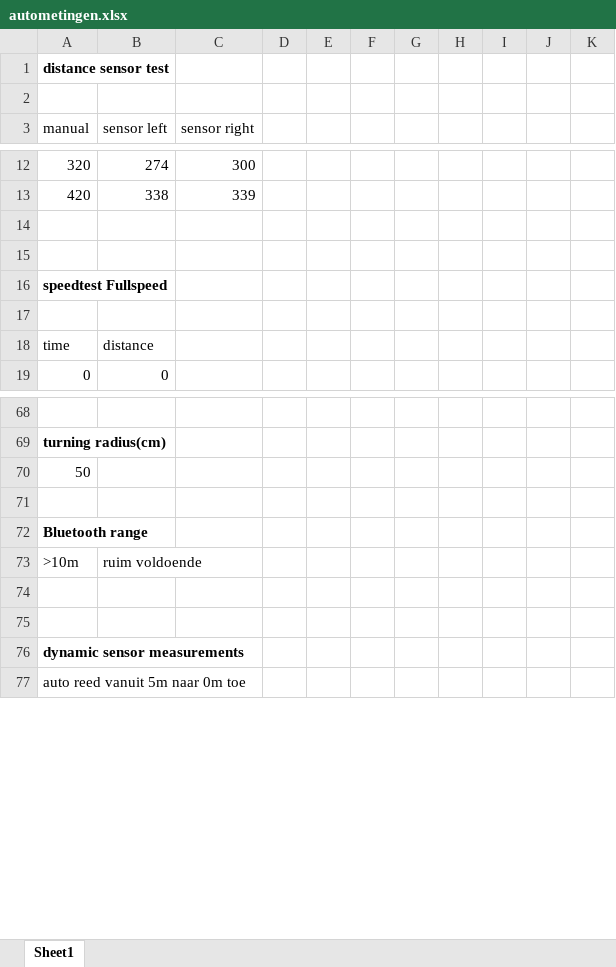
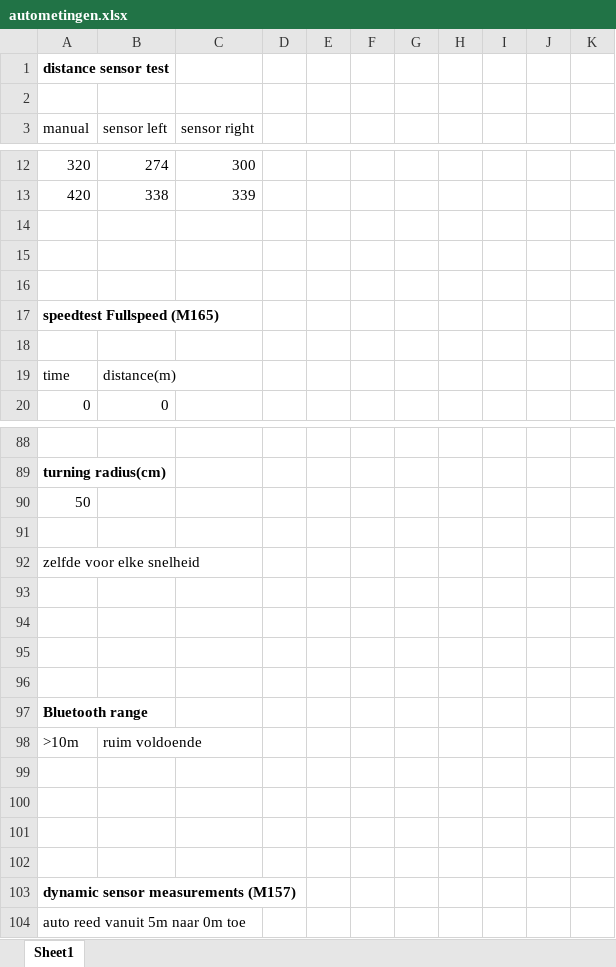
Before and after one commit to Nielsdewinterr/EPO4B12, an Excel workbook: autometingen.xlsx, sheet Sheet1, drawn as a sheet; only a part is shown, gaps mark what is left out; values as stored, in another font and other column widths than the file's, no borders; charts and pictures not drawn; removed rows and columns are numbered as before the commit, all else as after; the diff covers the shown part only; the diff names each change by its address in the sheet, - before the commit and + after, or states it on an @@ line.

```diff
--- a/autometingen.xlsx (sheet Sheet1)
+++ b/autometingen.xlsx (sheet Sheet1)
+column D, empty
-column F, empty
-row 16: speedtest Fullspeed
+row 17: speedtest Fullspeed (M165)
+row 18: (empty)
-B19 (sensor left): distance
+B19 (sensor left): distance(m)
+row 92: zelfde voor elke snelheid
+row 93: (empty)
+row 94: (empty)
+row 95: (empty)
+row 96: (empty)
+row 101: (empty)
+row 102: (empty)
-A103 (manual): dynamic sensor measurements
+A103 (manual): dynamic sensor measurements (M157)
```
Also changed, not shown: 32 added rows, 44 removed rows, 1 moved row and 11 edited cells elsewhere in this sheet, charts or pictures.
